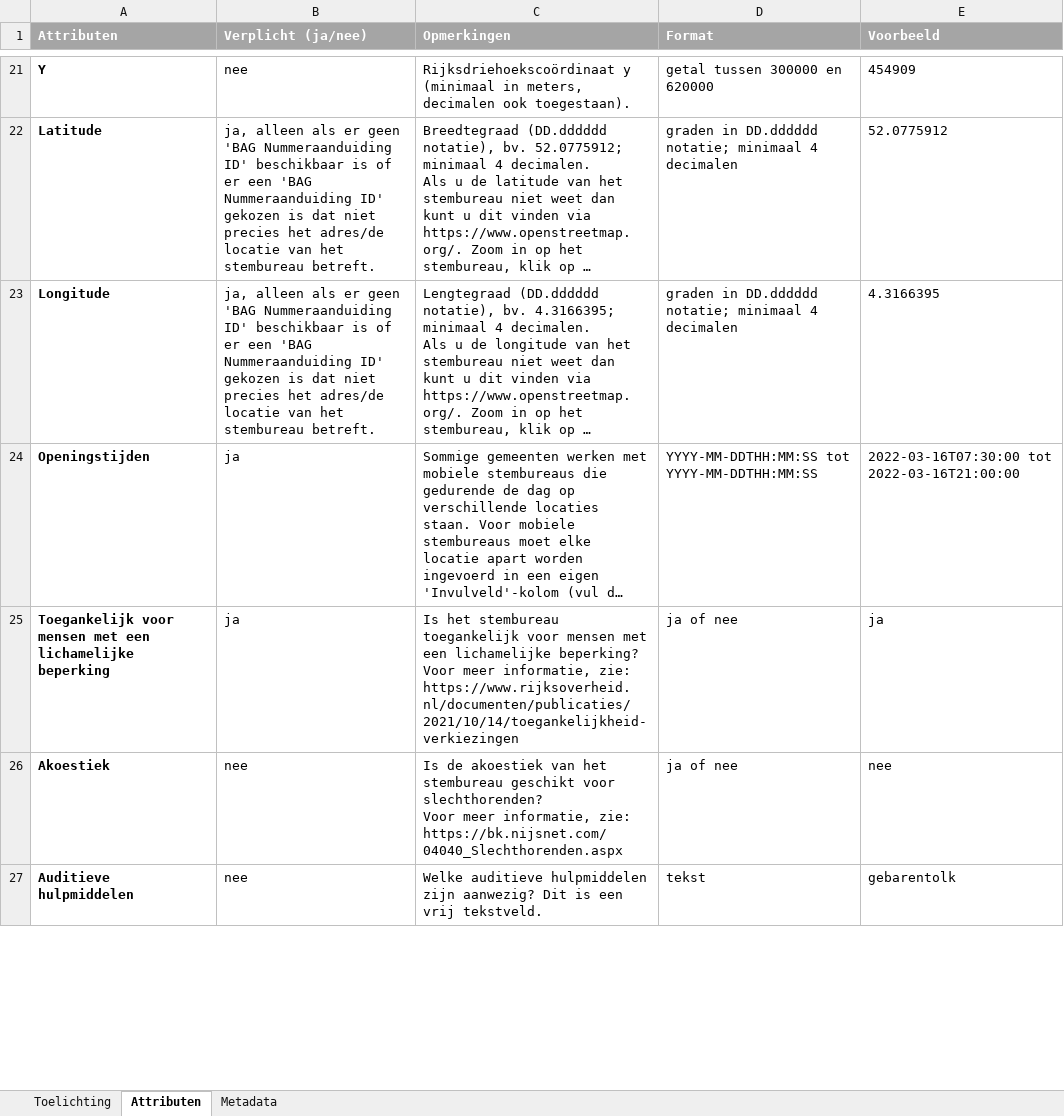
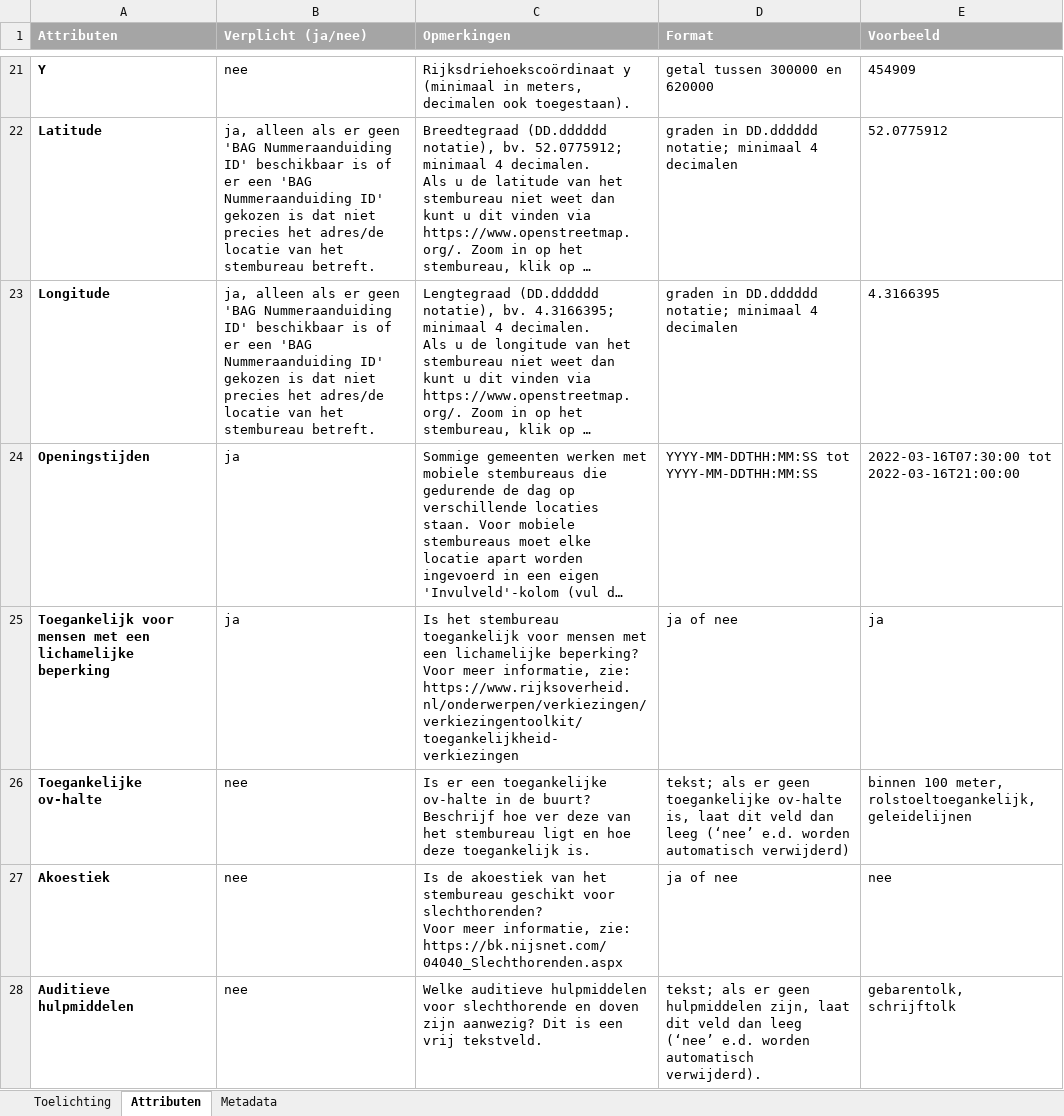
Before and after one commit to openstate/stembureaus, an Excel workbook: files/Stembureaus Open Data Standaard 1.4 - Provinciale Statenverkiezingen 2023 voorbeeld.xlsx, sheet Attributen, drawn as a sheet; only a part is shown, gaps mark what is left out; long unchanged cells end in …; values as stored, in another font and other column widths than the file's, no borders; addresses are those after the commit; ↵ is a line break in a cell; the diff covers the shown part only; the diff names each change by its address in the sheet, - before the commit and + after, or states it on an @@ line.

```diff
--- a/files/Stembureaus Open Data Standaard 1.4 - Provinciale Statenverkiezingen 2023 voorbeeld.xlsx (sheet Attributen)
+++ b/files/Stembureaus Open Data Standaard 1.4 - Provinciale Statenverkiezingen 2023 voorbeeld.xlsx (sheet Attributen)
-C25 (Opmerkingen): …informatie, zie: ↵ https://www.rijksoverheid.nl/documenten/publicaties/2021/10/14/toegankelijkheid-verkiezingen
+C25 (Opmerkingen): …informatie, zie: ↵ https://www.rijksoverheid.nl/onderwerpen/verkiezingen/verkiezingentoolkit/toegankelijkheid-verkiezingen
+row 26: Toegankelijke ov-halte | nee | Is er een toegankelijke ov-halte in de buurt? Beschrijf hoe ver deze van het stembureau ligt en hoe deze toegankelijk is. | tekst; als er geen toegankelijke ov-halte is, laat dit veld dan leeg (‘nee’ e.d. worden automatisch verwijderd) | binnen 100 meter, rolstoeltoegankelijk, geleidelijnen
-C28 (Opmerkingen): …auditieve hulpmiddelen zijn aanwezig?…
+C28 (Opmerkingen): …auditieve hulpmiddelen voor slechthorende en doven zijn aanwezig?…
-D28 (Format): tekst
+D28 (Format): tekst; als er geen hulpmiddelen zijn, laat dit veld dan leeg (‘nee’ e.d. worden automatisch verwijderd).
-E28 (Voorbeeld): gebarentolk
+E28 (Voorbeeld): gebarentolk, schrijftolk
```
Also changed, not shown: 1 added row and 4 edited cells elsewhere in this sheet, sheet Toelichting, files/waarismijnstemlokaal.nl_invulformulier.xlsx, 4 other files.
